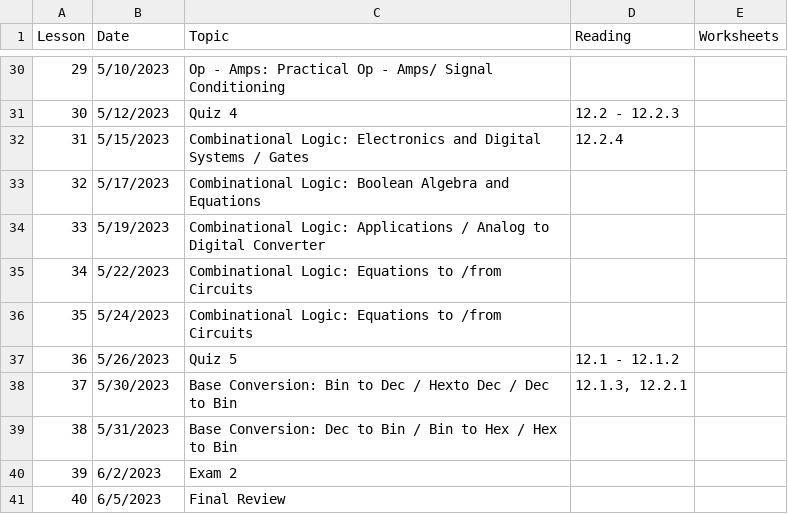
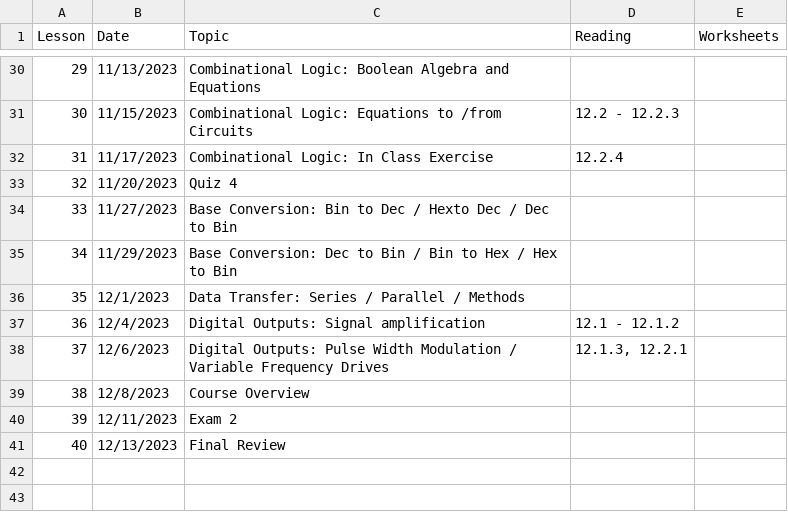
Before and after one commit to grussell1407/EN3212Electronics.github.io, a CSV file: _data/syllabus.csv, drawn as a sheet; only a part is shown, gaps mark what is left out; the diff covers the shown part only.

```diff
--- a/_data/syllabus.csv
+++ b/_data/syllabus.csv
@@ -30,12 +30,12 @@ Lesson,Date,Topic,Reading,Worksheets
-29,5/10/2023,Op - Amps: Practical Op - Amps/ Signal Conditioning,,
-30,5/12/2023,Quiz 4,12.2 - 12.2.3,
-31,5/15/2023,Combinational Logic: Electronics and Digital Systems / Gates,12.2.4,
-32,5/17/2023,Combinational Logic: Boolean Algebra and Equations,,
-33,5/19/2023,Combinational Logic: Applications / Analog to Digital Converter,,
-34,5/22/2023,Combinational Logic: Equations to /from Circuits,,
-35,5/24/2023,Combinational Logic: Equations to /from Circuits,,
-36,5/26/2023,Quiz 5,12.1 - 12.1.2,
-37,5/30/2023,Base Conversion: Bin to Dec / Hexto Dec / Dec to Bin,"12.1.3, 12.2.1",
-38,5/31/2023,Base Conversion: Dec to Bin / Bin to Hex / Hex to Bin,,
-39,6/2/2023,Exam 2,,
-40,6/5/2023,Final Review,,
+29,11/13/2023,Combinational Logic: Boolean Algebra and Equations,,
+30,11/15/2023,Combinational Logic: Equations to /from Circuits,12.2 - 12.2.3,
+31,11/17/2023,Combinational Logic: In Class Exercise,12.2.4,
+32,11/20/2023,Quiz 4,,
+33,11/27/2023,Base Conversion: Bin to Dec / Hexto Dec / Dec to Bin,,
+34,11/29/2023,Base Conversion: Dec to Bin / Bin to Hex / Hex to Bin,,
+35,12/1/2023,Data Transfer: Series / Parallel / Methods,,
+36,12/4/2023,Digital Outputs: Signal amplification,12.1 - 12.1.2,
+37,12/6/2023,Digital Outputs: Pulse Width Modulation / Variable Frequency Drives,"12.1.3, 12.2.1",
+38,12/8/2023,Course Overview,,
+39,12/11/2023,Exam 2,,
+40,12/13/2023,Final Review,,
```
Also changed, not shown: 64 edited cells elsewhere in this file, 5 other files.
